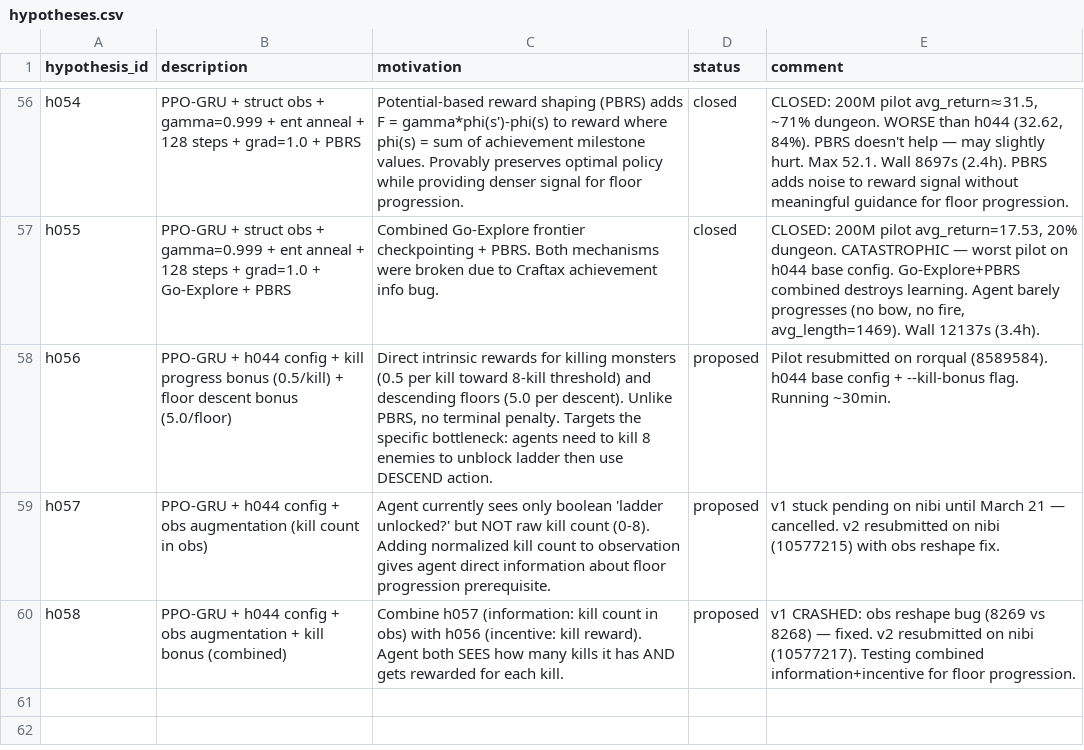
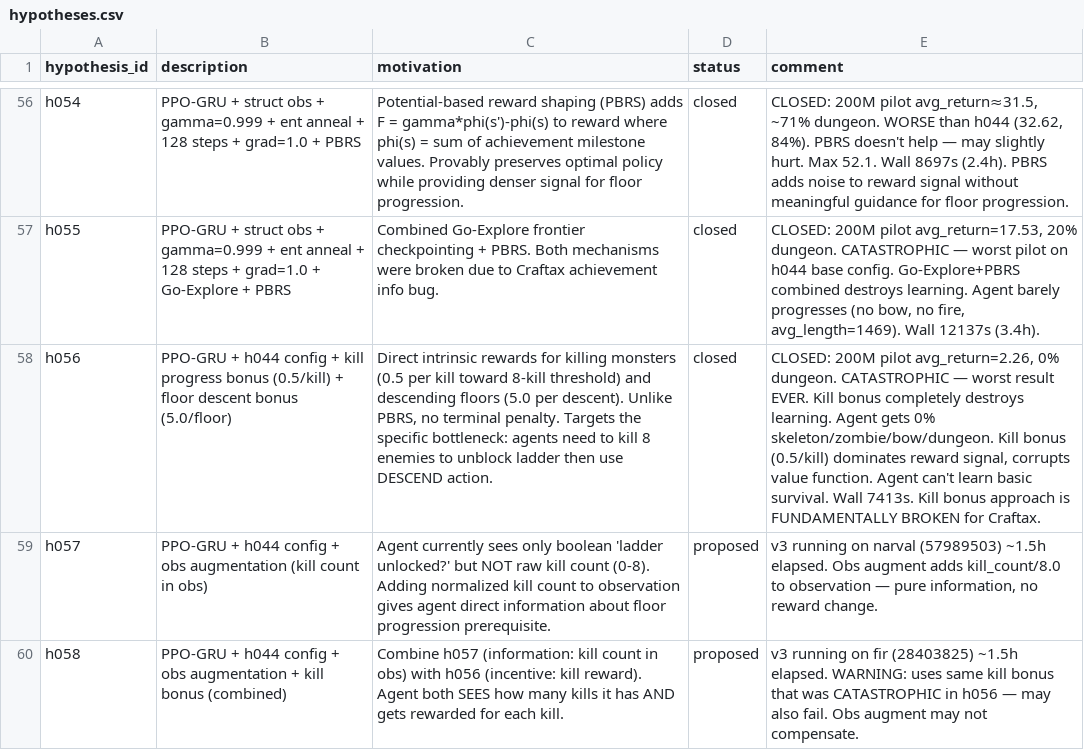
Before and after one commit to roger-creus/auto-craftax, a CSV file: results/hypotheses.csv, drawn as a sheet; only a part is shown, gaps mark what is left out; the diff names each change by its address in the sheet, - before the commit and + after, or states it on an @@ line.

```diff
--- a/results/hypotheses.csv
+++ b/results/hypotheses.csv
-D58 (status): proposed
+D58 (status): closed
-E58 (comment): Pilot resubmitted on rorqual (8589584). h044 base config + --kill-bonus flag. Running ~30min.
+E58 (comment): CLOSED: 200M pilot avg_return=2.26, 0% dungeon. CATASTROPHIC — worst result EVER. Kill bonus completely destroys learning. Agent gets 0% skeleton/zombie/bow/dungeon. Kill bonus (0.5/kill) dominates reward signal, corrupts value function. Agent can't learn basic survival. Wall 7413s. Kill bonus approach is FUNDAMENTALLY BROKEN for Craftax.
-E59 (comment): v1 stuck pending on nibi until March 21 — cancelled. v2 resubmitted on nibi (10577215) with obs reshape fix.
+E59 (comment): v3 running on narval (57989503) ~1.5h elapsed. Obs augment adds kill_count/8.0 to observation — pure information, no reward change.
-E60 (comment): v1 CRASHED: obs reshape bug (8269 vs 8268) — fixed. v2 resubmitted on nibi (10577217). Testing combined information+incentive for floor progression.
+E60 (comment): v3 running on fir (28403825) ~1.5h elapsed. WARNING: uses same kill bonus that was CATASTROPHIC in h056 — may also fail. Obs augment may not compensate.
```
Also changed, not shown: results/experiments.csv, 3 other files.
